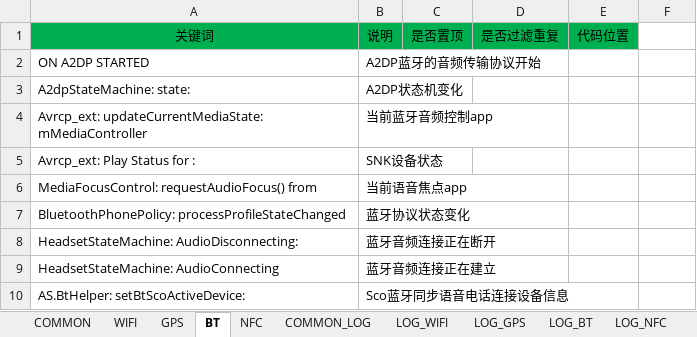
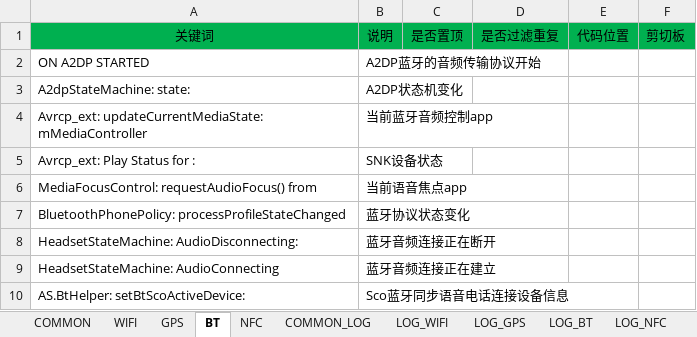
Before and after one commit to ZukGit/WordPress_MD_Git, an Excel workbook: tool/notepad_zbinfile/zbin/J9_Log.xlsx, sheet BT, drawn as a sheet; values as stored, in another font and other column widths than the file's, no borders; the diff names each change by its address in the sheet, - before the commit and + after, or states it on an @@ line.

```diff
--- a/tool/notepad_zbinfile/zbin/J9_Log.xlsx (sheet BT)
+++ b/tool/notepad_zbinfile/zbin/J9_Log.xlsx (sheet BT)
-F1: (empty)
+F1: 剪切板
-F1 fill: none
+F1 fill: #00B050
```
Also changed, not shown: sheet GPS, sheet WIFI, sheet COMMON, sheet NFC, 1 other file.
